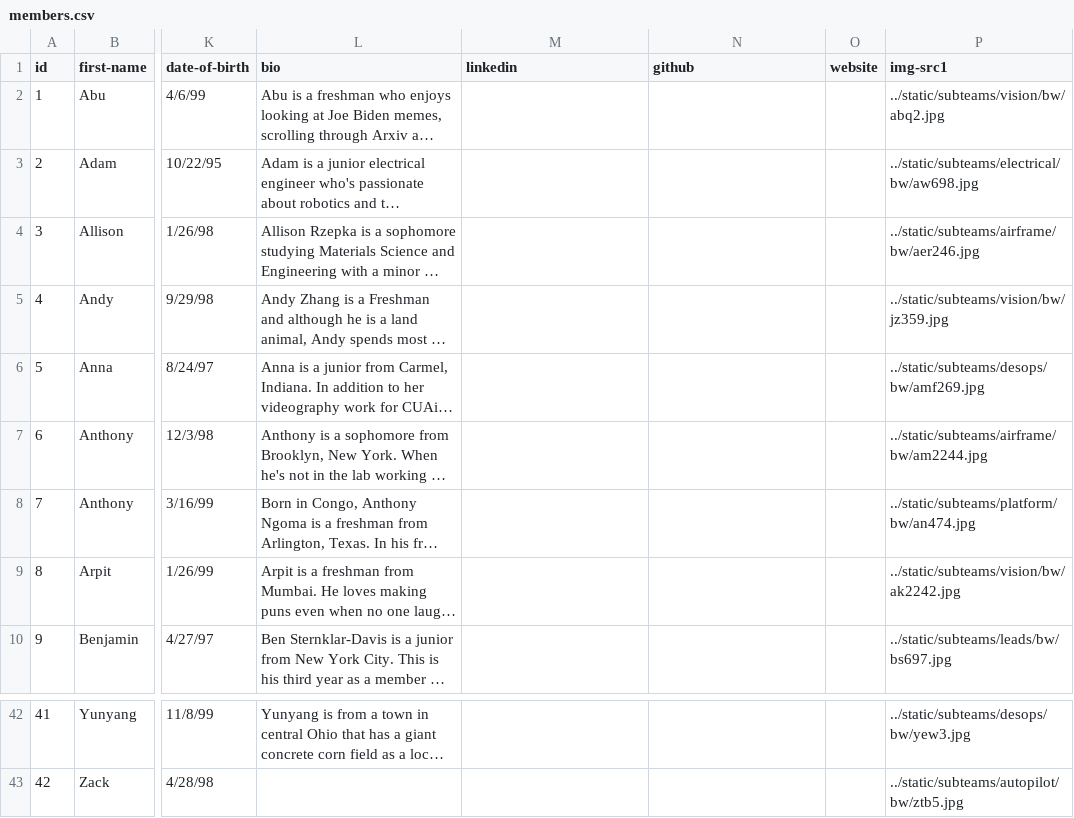
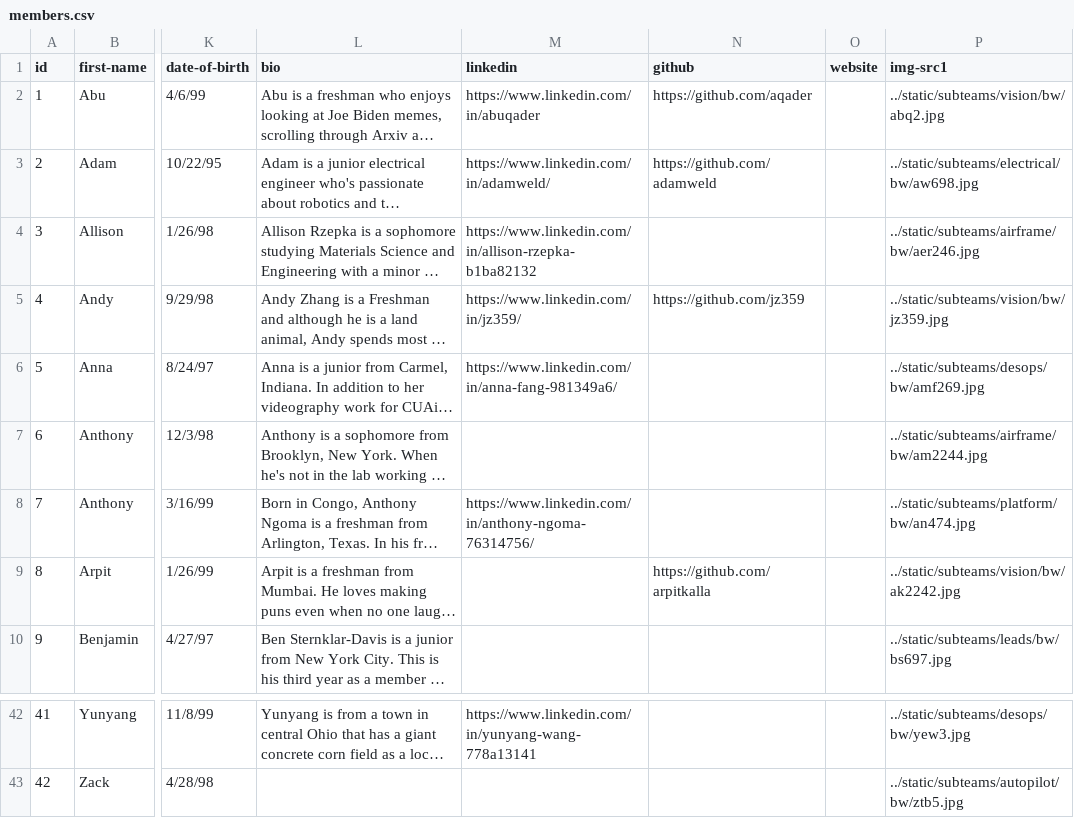
Before and after one commit to shirleykabir/web-draft, a CSV file: data/members.csv, drawn as a sheet; only a part is shown, gaps mark what is left out; long unchanged cells end in …; the diff covers the shown part only; the diff names each change by its address in the sheet, - before the commit and + after, or states it on an @@ line.

```diff
--- a/data/members.csv
+++ b/data/members.csv
-M2 (linkedin): (empty)
+M2 (linkedin): https://www.linkedin.com/in/abuqader
-N2 (github): (empty)
+N2 (github): https://github.com/aqader
-M3 (linkedin): (empty)
+M3 (linkedin): https://www.linkedin.com/in/adamweld/
-N3 (github): (empty)
+N3 (github): https://github.com/adamweld
-M4 (linkedin): (empty)
+M4 (linkedin): https://www.linkedin.com/in/allison-rzepka-b1ba82132
-M5 (linkedin): (empty)
+M5 (linkedin): https://www.linkedin.com/in/jz359/
-N5 (github): (empty)
+N5 (github): https://github.com/jz359
-M6 (linkedin): (empty)
+M6 (linkedin): https://www.linkedin.com/in/anna-fang-981349a6/
-M8 (linkedin): (empty)
+M8 (linkedin): https://www.linkedin.com/in/anthony-ngoma-76314756/
-N9 (github): (empty)
+N9 (github): https://github.com/arpitkalla
-M42 (linkedin): (empty)
+M42 (linkedin): https://www.linkedin.com/in/yunyang-wang-778a13141
```
Also changed, not shown: 31 edited cells elsewhere in this file, data/advisors.csv, data/aircraft.csv, 28 other files.
